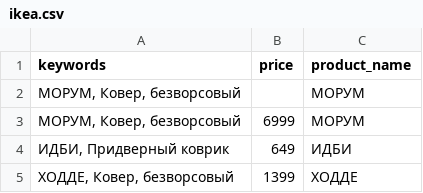
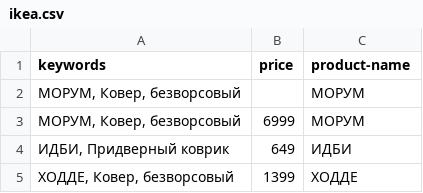
Before and after one commit to kesha1225/TypedCSV, a CSV file: examples/ikea.csv, drawn as a sheet; only a part is shown.

Commit message:
none value error fixed and alias to examples

```diff
--- a/examples/ikea.csv
+++ b/examples/ikea.csv
@@ -1,2 +1,2 @@
-keywords;price;product_name
+keywords;price;product-name
 МОРУМ, Ковер, безворсовый;;МОРУМ
```
Also changed, not shown: 3 other files.
